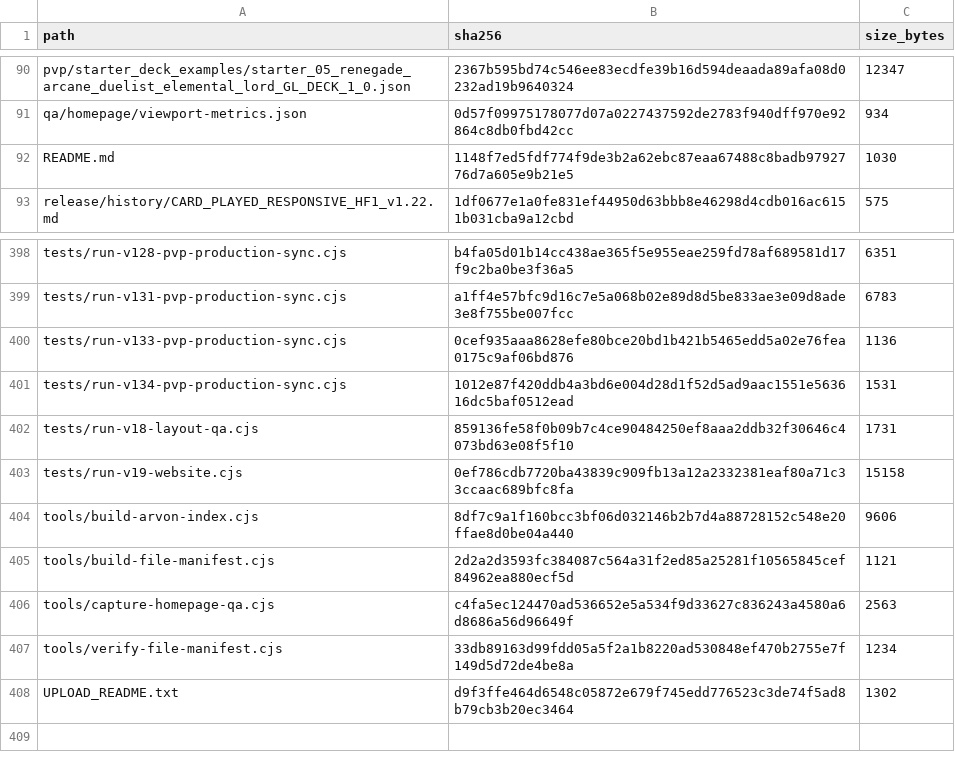
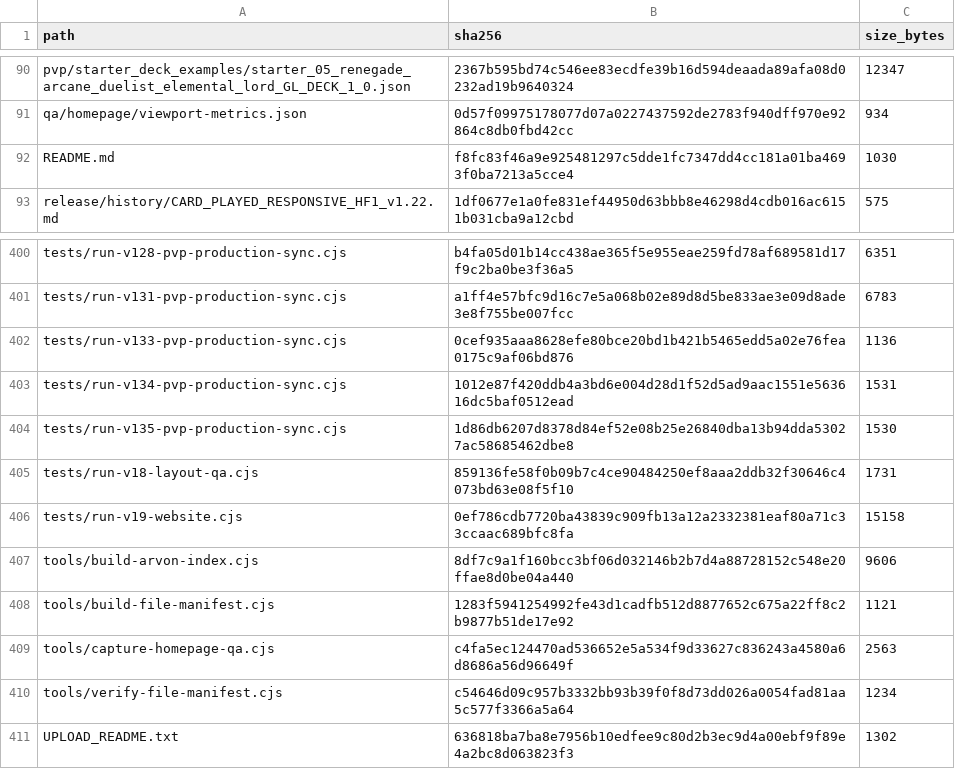
Before and after one commit to GrandisLegacyTCG/GrandisLegacyTCG.github.io, a CSV file: FILE_MANIFEST_SHA256.csv, drawn as a sheet; only a part is shown, gaps mark what is left out; the diff covers the shown part only.

```diff
--- a/FILE_MANIFEST_SHA256.csv
+++ b/FILE_MANIFEST_SHA256.csv
@@ -91,3 +91,3 @@ pvp/starter_deck_examples/starter_05_renegade_arcane_duelist_elemental_lord_GL_D
 qa/homepage/viewport-metrics.json,0d57f09975178077d07a0227437592de2783f940dff970e92864c8db0fbd42cc,934
-README.md,1148f7ed5fdf774f9de3b2a62ebc87eaa67488c8badb9792776d7a605e9b21e5,1030
+README.md,f8fc83f46a9e925481297c5dde1fc7347dd4cc181a01ba4693f0ba7213a5cce4,1030
 release/history/CARD_PLAYED_RESPONSIVE_HF1_v1.22.md,1df0677e1a0fe831ef44950d63bbb8e46298d4cdb016ac6151b031cba9a12cbd,575
@@ -401,2 +403,3 @@ tests/run-v133-pvp-production-sync.cjs,0cef935aaa8628efe80bce20bd1b421b5465edd5a
 tests/run-v134-pvp-production-sync.cjs,1012e87f420ddb4a3bd6e004d28d1f52d5ad9aac1551e563616dc5baf0512ead,1531
+tests/run-v135-pvp-production-sync.cjs,1d86db6207d8378d84ef52e08b25e26840dba13b94dda53027ac58685462dbe8,1530
 tests/run-v18-layout-qa.cjs,859136fe58f0b09b7c4ce90484250ef8aaa2ddb32f30646c4073bd63e08f5f10,1731
@@ -404,5 +407,5 @@ tests/run-v19-website.cjs,0ef786cdb7720ba43839c909fb13a12a2332381eaf80a71c33ccaa
 tools/build-arvon-index.cjs,8df7c9a1f160bcc3bf06d032146b2b7d4a88728152c548e20ffae8d0be04a440,9606
-tools/build-file-manifest.cjs,2d2a2d3593fc384087c564a31f2ed85a25281f10565845cef84962ea880ecf5d,1121
+tools/build-file-manifest.cjs,1283f5941254992fe43d1cadfb512d8877652c675a22ff8c2b9877b51de17e92,1121
 tools/capture-homepage-qa.cjs,c4fa5ec124470ad536652e5a534f9d33627c836243a4580a6d8686a56d96649f,2563
-tools/verify-file-manifest.cjs,33db89163d99fdd05a5f2a1b8220ad530848ef470b2755e7f149d5d72de4be8a,1234
-UPLOAD_README.txt,d9f3ffe464d6548c05872e679f745edd776523c3de74f5ad8b79cb3b20ec3464,1302
+tools/verify-file-manifest.cjs,c54646d09c957b3332bb93b39f0f8d73dd026a0054fad81aa5c577f3366a5a64,1234
+UPLOAD_README.txt,636818ba7ba8e7956b10edfee9c80d2b3ec9d4a00ebf9f89e4a2bc8d063823f3,1302
```
Also changed, not shown: 3 added rows, 1 removed row and 12 edited cells elsewhere in this file, pvp/PVP_FRONTEND_SHA256.csv, 15 other files.
